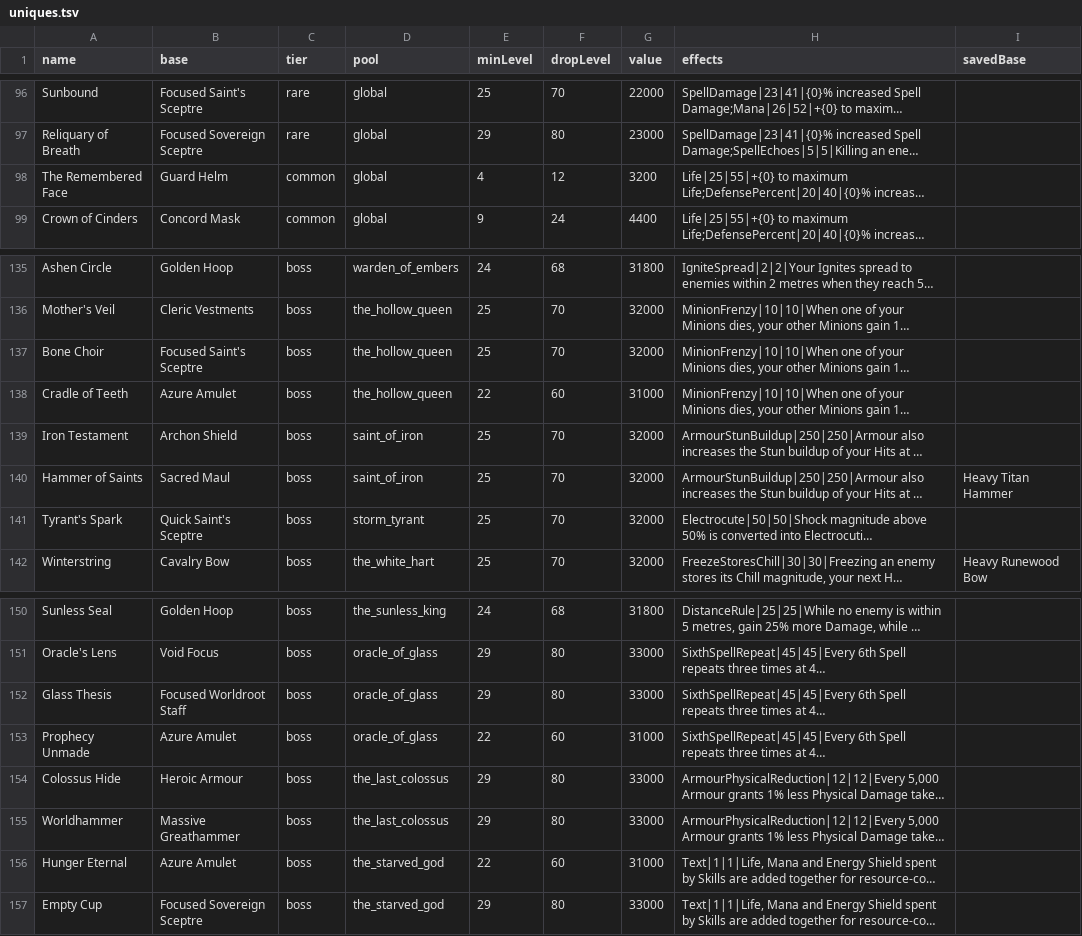
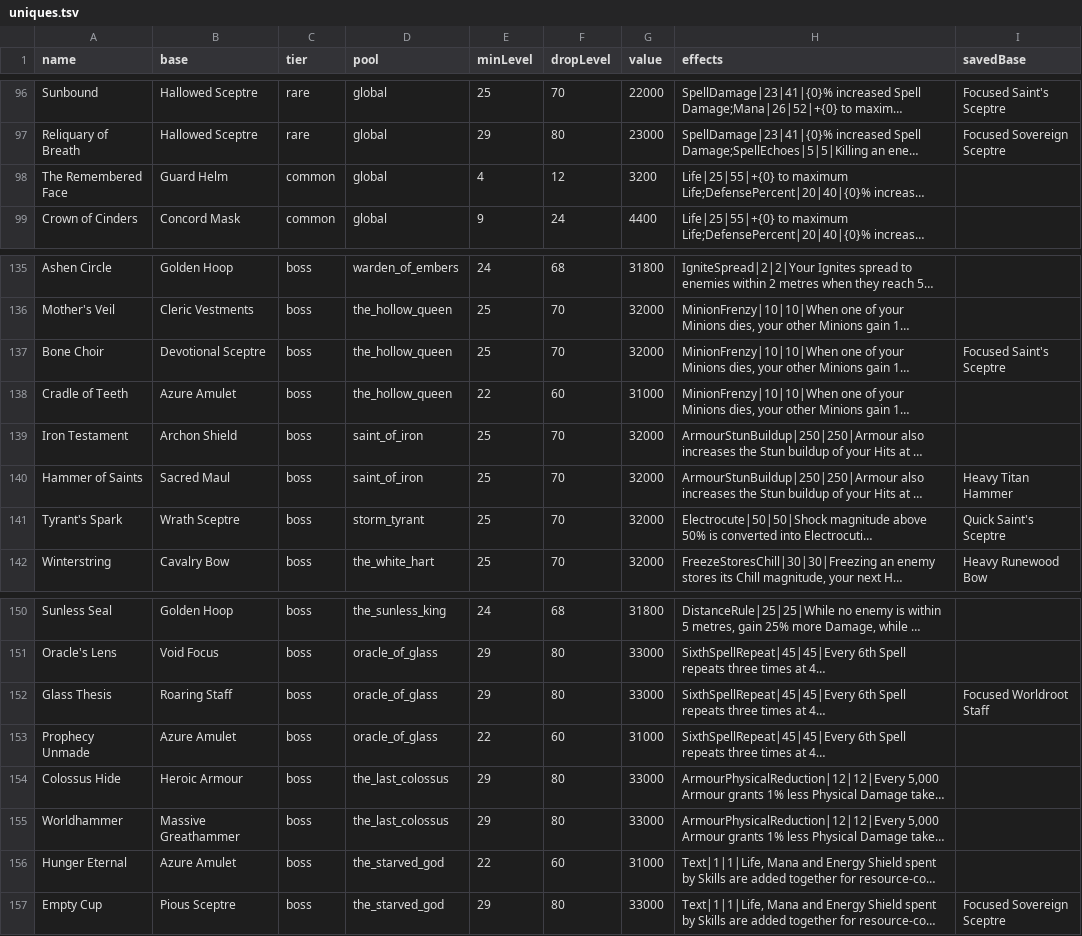
Before and after one commit to Crusher87/DevilutionX, a TSV file: mods/poe2/txtdata/poe2/uniques.tsv, drawn as a sheet; only a part is shown, gaps mark what is left out; long unchanged cells end in …; the diff covers the shown part only; the diff names each change by its address in the sheet, - before the commit and + after, or states it on an @@ line.

```diff
--- a/mods/poe2/txtdata/poe2/uniques.tsv
+++ b/mods/poe2/txtdata/poe2/uniques.tsv
-B96 (base): Focused Saint's Sceptre
+B96 (base): Hallowed Sceptre
-I96 (savedBase): (empty)
+I96 (savedBase): Focused Saint's Sceptre
-B97 (base): Focused Sovereign Sceptre
+B97 (base): Hallowed Sceptre
-I97 (savedBase): (empty)
+I97 (savedBase): Focused Sovereign Sceptre
-B137 (base): Focused Saint's Sceptre
+B137 (base): Devotional Sceptre
-I137 (savedBase): (empty)
+I137 (savedBase): Focused Saint's Sceptre
-B141 (base): Quick Saint's Sceptre
+B141 (base): Wrath Sceptre
-I141 (savedBase): (empty)
+I141 (savedBase): Quick Saint's Sceptre
-B152 (base): Focused Worldroot Staff
+B152 (base): Roaring Staff
-I152 (savedBase): (empty)
+I152 (savedBase): Focused Worldroot Staff
-B157 (base): Focused Sovereign Sceptre
+B157 (base): Pious Sceptre
-I157 (savedBase): (empty)
+I157 (savedBase): Focused Sovereign Sceptre
```
Also changed, not shown: 32 edited cells elsewhere in this file, 7 other files.
